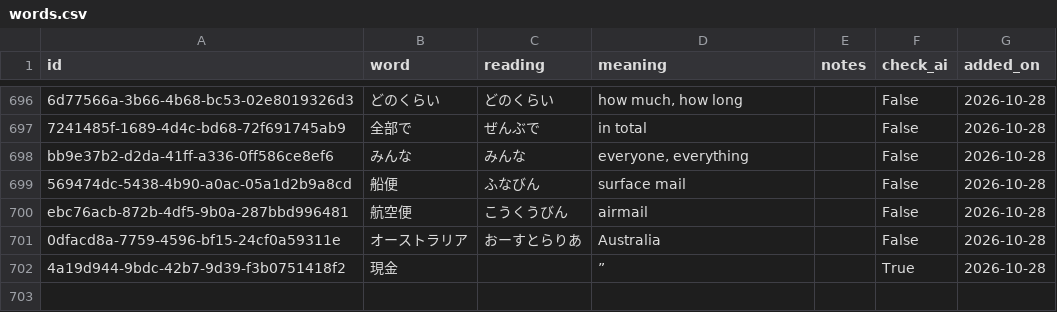
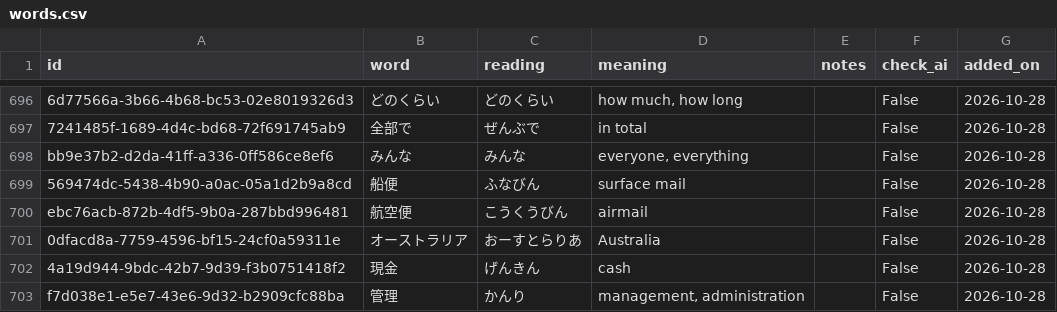
Before and after one commit to SmallWhite9487/Small-Assistant, a CSV file: words.csv, drawn as a sheet; only a part is shown, gaps mark what is left out.

Commit message:
26102803

```diff
--- a/words.csv
+++ b/words.csv
@@ -701,2 +701,3 @@ ebc76acb-872b-4df5-9b0a-287bbd996481,航空便,こうくうびん,airmail,,False
 0dfacd8a-7759-4596-bf15-24cf0a59311e,オーストラリア,おーすとらりあ,Australia,,False,2026-10-28
-4a19d944-9bdc-42b7-9d39-f3b0751418f2,現金,,”,,True,2026-10-28
+4a19d944-9bdc-42b7-9d39-f3b0751418f2,現金,げんきん,cash,,False,2026-10-28
+f7d038e1-e5e7-43e6-9d32-b2909cfc88ba,管理,かんり,"management, administration",,False,2026-10-28
```
